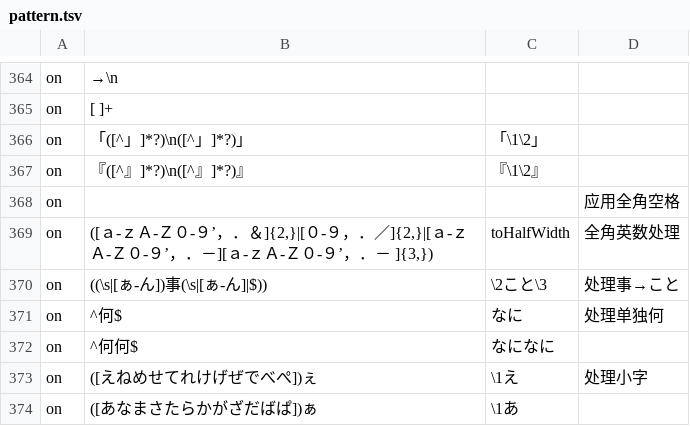
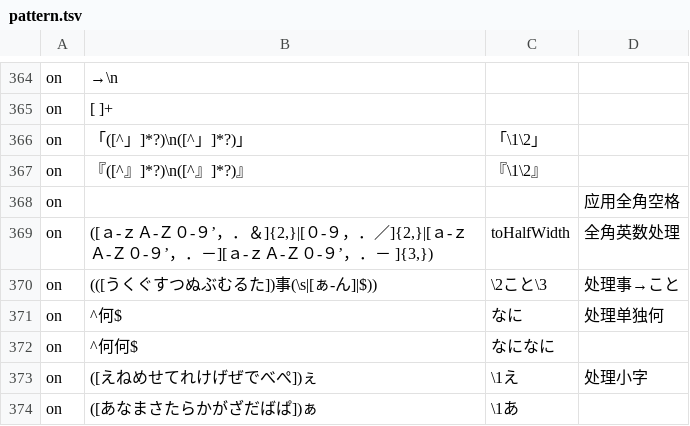
Before and after one commit to Nekomoekissaten-SUB/nekomoe-jp-formatter, a TSV file: dist/pattern.tsv, drawn as a sheet; only a part is shown, gaps mark what is left out; the diff names each change by its address in the sheet, - before the commit and + after, or states it on an @@ line.

Commit message:
ことbug

```diff
--- a/dist/pattern.tsv
+++ b/dist/pattern.tsv
-B370: ((\s|[ぁ-ん])事(\s|[ぁ-ん]|$))
+B370: (([うくぐすつぬぶむるた])事(\s|[ぁ-ん]|$))
```
